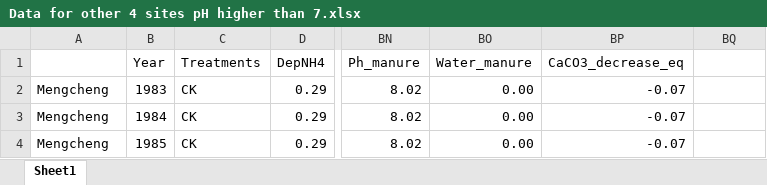
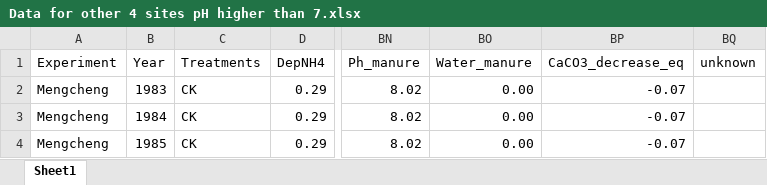
Before and after one commit to gerardhros/phd_xingjuan, an Excel workbook: data/Data for other 4 sites pH higher than 7.xlsx, sheet Sheet1, drawn as a sheet; only a part is shown, gaps mark what is left out; values as stored, in another font and other column widths than the file's, no borders; the diff names each change by its address in the sheet, - before the commit and + after, or states it on an @@ line.

```diff
--- a/data/Data for other 4 sites pH higher than 7.xlsx (sheet Sheet1)
+++ b/data/Data for other 4 sites pH higher than 7.xlsx (sheet Sheet1)
-A1: (empty)
+A1: Experiment
-BQ1: (empty)
+BQ1: unknown
```
Also changed, not shown: 1 other file.
